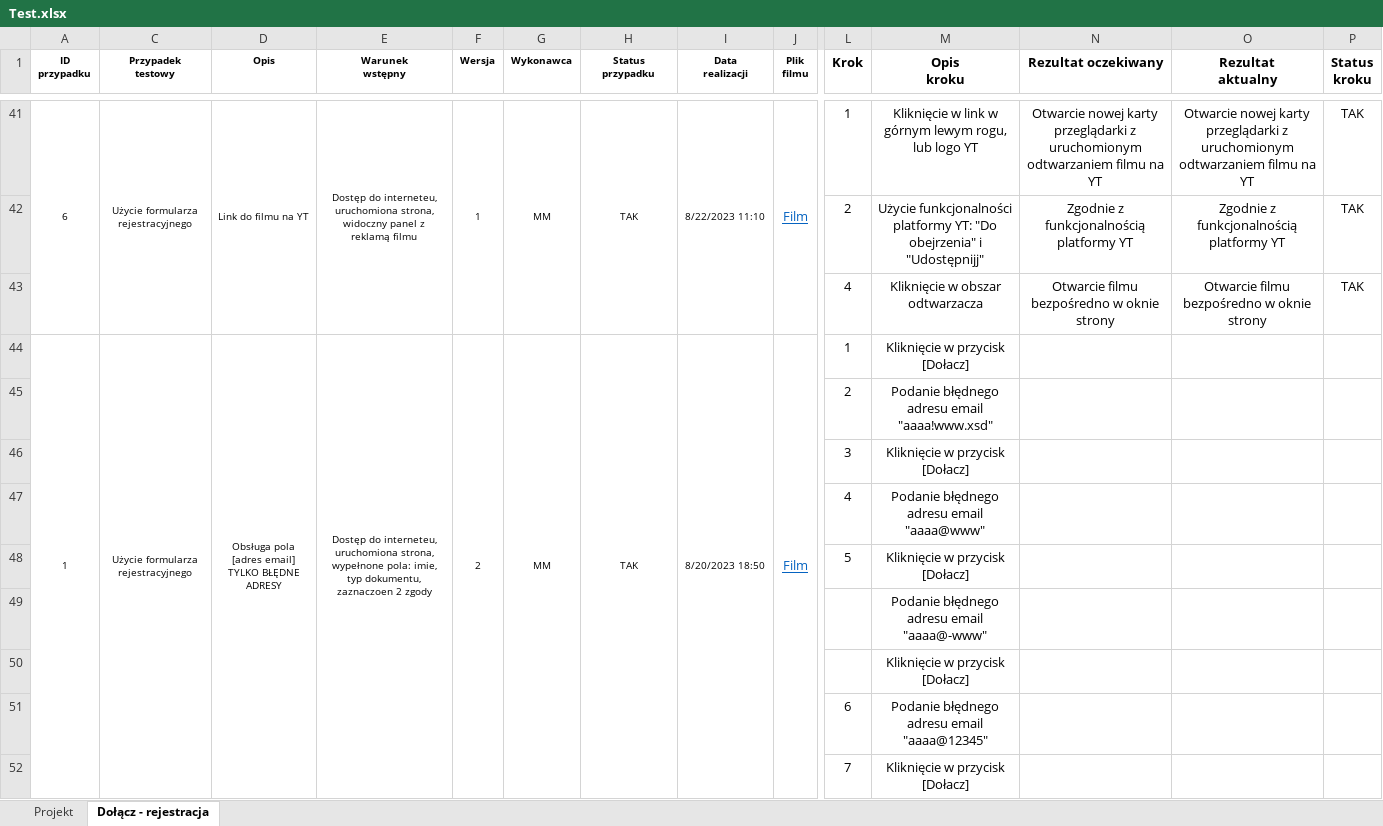
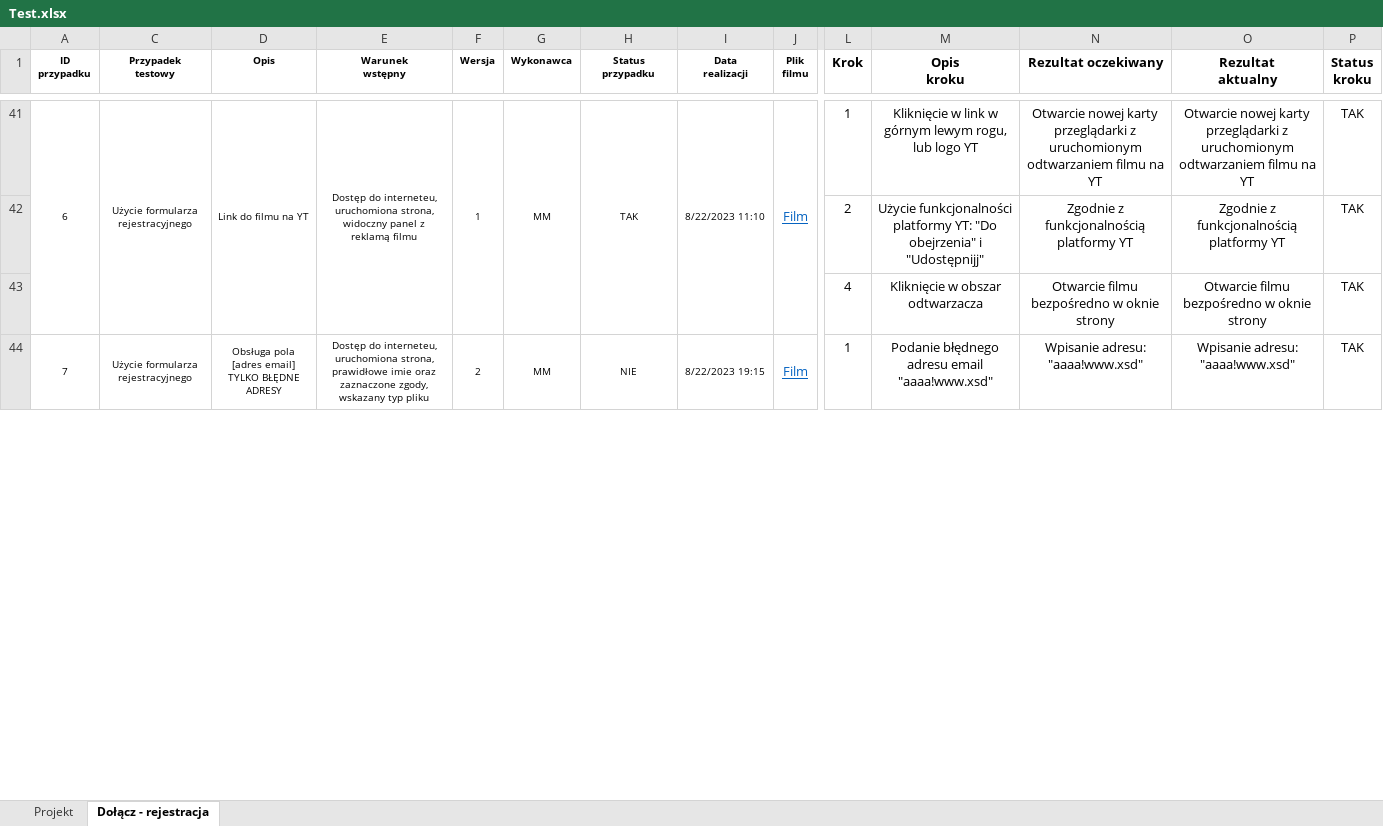
Before and after one commit to MaxIO294/Mises-testy, an Excel workbook: Test.xlsx, sheet Dołącz - rejestracja, drawn as a sheet; only a part is shown, gaps mark what is left out; values as stored, in another font and other column widths than the file's, no borders; conditional formats not drawn; removed rows and columns are numbered as before the commit, all else as after; rows hold the shown columns only; the diff covers the shown part only; the diff names each change by its address in the sheet, - before the commit and + after, or states it on an @@ line.

```diff
--- a/Test.xlsx (sheet Dołącz - rejestracja)
+++ b/Test.xlsx (sheet Dołącz - rejestracja)
-A44 (ID przypadku): 1
+A44 (ID przypadku): 7
-E44 (Warunek wstępny): …uruchomiona strona, wypełnone pola: imie, typ dokumentu, zaznaczoen 2 zgody
+E44 (Warunek wstępny): …uruchomiona strona, prawidłowe imie oraz zaznaczone zgody, wskazany typ pliku
-H44 (Status przypadku): TAK
+H44 (Status przypadku): NIE
-I44 (Data realizacji): 8/20/2023 18:50
+I44 (Data realizacji): 8/22/2023 19:15
-M44 (Opis kroku): Kliknięcie w przycisk [Dołacz]
+M44 (Opis kroku): Podanie błędnego adresu email "aaaa!www.xsd"
-N44 (Rezultat oczekiwany): (empty)
+N44 (Rezultat oczekiwany): Wpisanie adresu: "aaaa!www.xsd"
-O44 (Rezultat aktualny): (empty)
+O44 (Rezultat aktualny): Wpisanie adresu: "aaaa!www.xsd"
-P44 (Status kroku): (empty)
+P44 (Status kroku): TAK
-row 45:  |  |  |  |  |  |  |  |  | 2 | Podanie błędnego adresu email "aaaa!www.xsd"
-row 46:  |  |  |  |  |  |  |  |  | 3 | Kliknięcie w przycisk [Dołacz]
-row 47:  |  |  |  |  |  |  |  |  | 4 | Podanie błędnego adresu email "aaaa@www"
-row 48:  |  |  |  |  |  |  |  |  | 5 | Kliknięcie w przycisk [Dołacz]
-row 49:  |  |  |  |  |  |  |  |  |  | Podanie błędnego adresu email "aaaa@-www"
-row 50:  |  |  |  |  |  |  |  |  |  | Kliknięcie w przycisk [Dołacz]
-row 51:  |  |  |  |  |  |  |  |  | 6 | Podanie błędnego adresu email "aaaa@12345"
-row 52:  |  |  |  |  |  |  |  |  | 7 | Kliknięcie w przycisk [Dołacz]
```
Also changed, not shown: 9 added rows and 2 edited cells elsewhere in this sheet, 2 other files.
